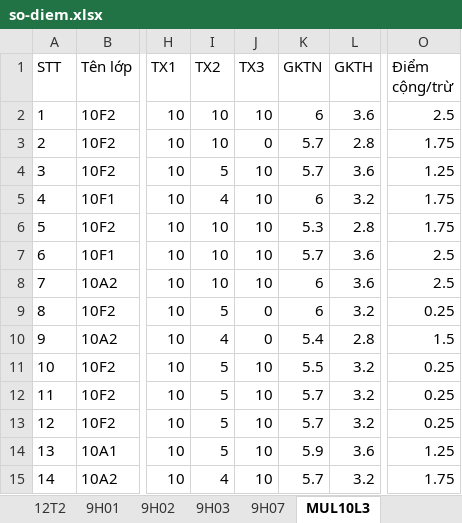
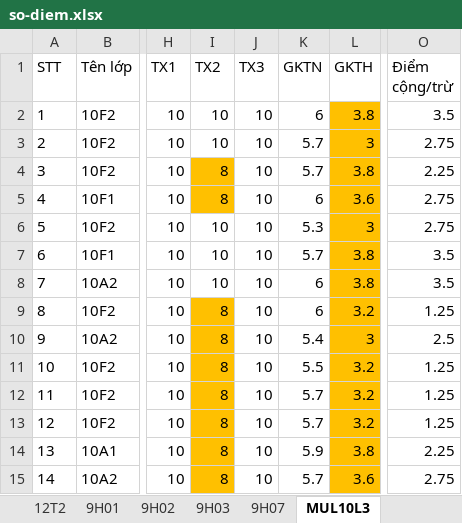
Before and after one commit to VuKhang-lsts/SodiemHK22526, an Excel workbook: data/so-diem.xlsx, sheet MUL10L3, drawn as a sheet; only a part is shown, gaps mark what is left out; values as stored, in another font and other column widths than the file's, no borders; table styles not drawn; the diff covers the shown part only; the diff names each change by its address in the sheet, - before the commit and + after, or states it on an @@ line.

```diff
--- a/data/so-diem.xlsx (sheet MUL10L3)
+++ b/data/so-diem.xlsx (sheet MUL10L3)
-L2 (GKTH): 3.6
+L2 (GKTH): 3.8
-L2:L15 fill: none
+L2:L15 fill: #FFC000
-O2 (Điểm cộng/trừ): 2.5
+O2 (Điểm cộng/trừ): 3.5
-J3 (TX3): 0
+J3 (TX3): 10
-L3 (GKTH): 2.8
+L3 (GKTH): 3
-O3 (Điểm cộng/trừ): 1.75
+O3 (Điểm cộng/trừ): 2.75
-I4 (TX2): 5
+I4 (TX2): 8
-I4:I5 fill: none
+I4:I5 fill: #FFC000
-L4 (GKTH): 3.6
+L4 (GKTH): 3.8
-O4 (Điểm cộng/trừ): 1.25
+O4 (Điểm cộng/trừ): 2.25
-I5 (TX2): 4
+I5 (TX2): 8
-L5 (GKTH): 3.2
+L5 (GKTH): 3.6
-O5:O6 (Điểm cộng/trừ): 1.75
+O5:O6 (Điểm cộng/trừ): 2.75
-L6 (GKTH): 2.8
+L6 (GKTH): 3
-L7:L8 (GKTH): 3.6
+L7:L8 (GKTH): 3.8
-O7:O8 (Điểm cộng/trừ): 2.5
+O7:O8 (Điểm cộng/trừ): 3.5
-I9 (TX2): 5
+I9 (TX2): 8
-I9:I15 fill: none
+I9:I15 fill: #FFC000
-J9:J10 (TX3): 0
+J9:J10 (TX3): 10
-O9 (Điểm cộng/trừ): 0.25
+O9 (Điểm cộng/trừ): 1.25
-I10 (TX2): 4
+I10 (TX2): 8
-L10 (GKTH): 2.8
+L10 (GKTH): 3
-O10 (Điểm cộng/trừ): 1.5
+O10 (Điểm cộng/trừ): 2.5
-I11:I14 (TX2): 5
+I11:I14 (TX2): 8
-O11:O13 (Điểm cộng/trừ): 0.25
+O11:O13 (Điểm cộng/trừ): 1.25
-L14 (GKTH): 3.6
+L14 (GKTH): 3.8
-O14 (Điểm cộng/trừ): 1.25
+O14 (Điểm cộng/trừ): 2.25
-I15 (TX2): 4
+I15 (TX2): 8
-L15 (GKTH): 3.2
+L15 (GKTH): 3.6
-O15 (Điểm cộng/trừ): 1.75
+O15 (Điểm cộng/trừ): 2.75
```
Also changed, not shown: 44 edited cells and cell formats elsewhere in this sheet, sheet 9H07, sheet 9H02, sheet 9H01, sheet 9H03, sheet 12T2, sheet 12T1.
